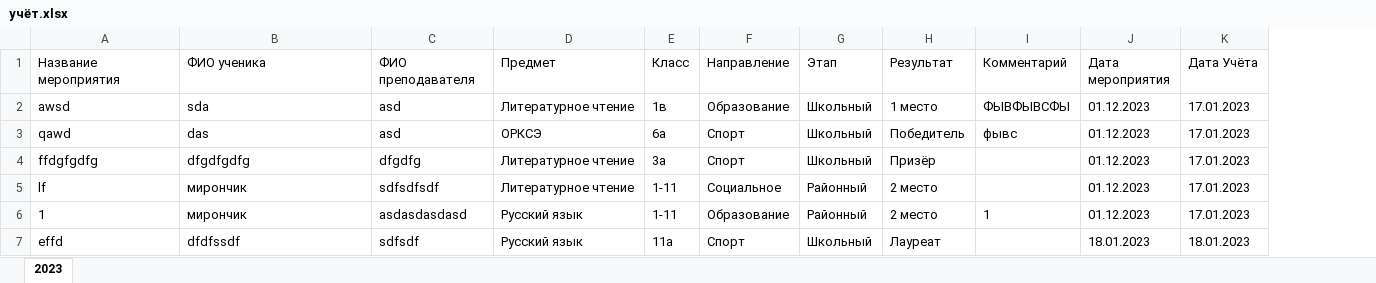
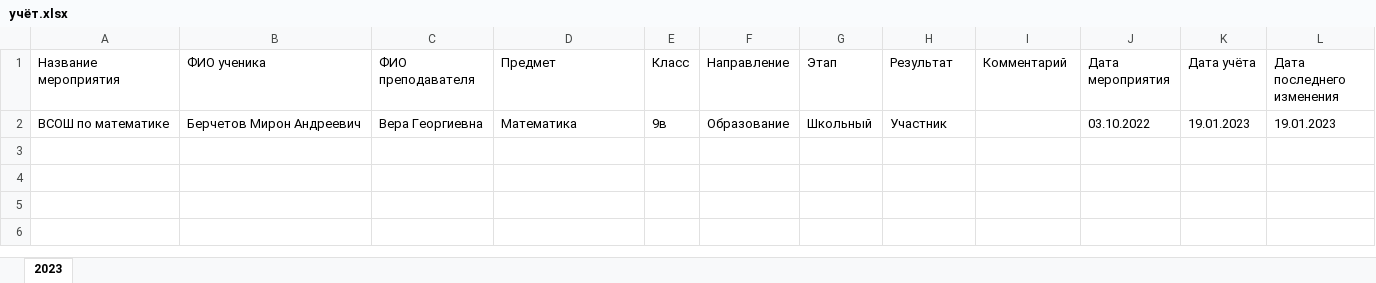
Before and after one commit to MironBerch/register-of-talented-students, an Excel workbook: source/media/учёт.xlsx, sheet 2023, drawn as a sheet; values as stored, in another font and other column widths than the file's, no borders; removed rows and columns are numbered as before the commit, all else as after; the diff names each change by its address in the sheet, - before the commit and + after, or states it on an @@ line.

Commit message:
source

```diff
--- a/source/media/учёт.xlsx (sheet 2023)
+++ b/source/media/учёт.xlsx (sheet 2023)
-column K (Дата Учёта), empty
+column K (Дата учёта), empty
+column L (Дата последнего изменения), empty
-row 2: awsd | sda | asd | Литературное чтение | 1в | Образование | Школьный | 1 место | ФЫВФЫВСФЫ | 01.12.2023 | 17.01.2023
-row 3: qawd | das | asd | ОРКСЭ | 6а | Спорт | Школьный | Победитель | фывс | 01.12.2023 | 17.01.2023
-row 4: ffdgfgdfg | dfgdfgdfg | dfgdfg | Литературное чтение | 3а | Спорт | Школьный | Призёр |  | 01.12.2023 | 17.01.2023
-row 5: lf | мирончик | sdfsdfsdf | Литературное чтение | 1-11 | Социальное | Районный | 2 место |  | 01.12.2023 | 17.01.2023
-row 6: 1 | мирончик | asdasdasdasd | Русский язык | 1-11 | Образование | Районный | 2 место | 1 | 01.12.2023 | 17.01.2023
-row 7: effd | dfdfssdf | sdfsdf | Русский язык | 11а | Спорт | Школьный | Лауреат |  | 18.01.2023 | 18.01.2023
+row 2: ВСОШ по математике | Берчетов Мирон Андреевич | Вера Георгиевна | Математика | 9в | Образование | Школьный | Участник |  | 03.10.2022 | 19.01.2023 | 19.01.2023
```
Also changed, not shown: 19 other files.
